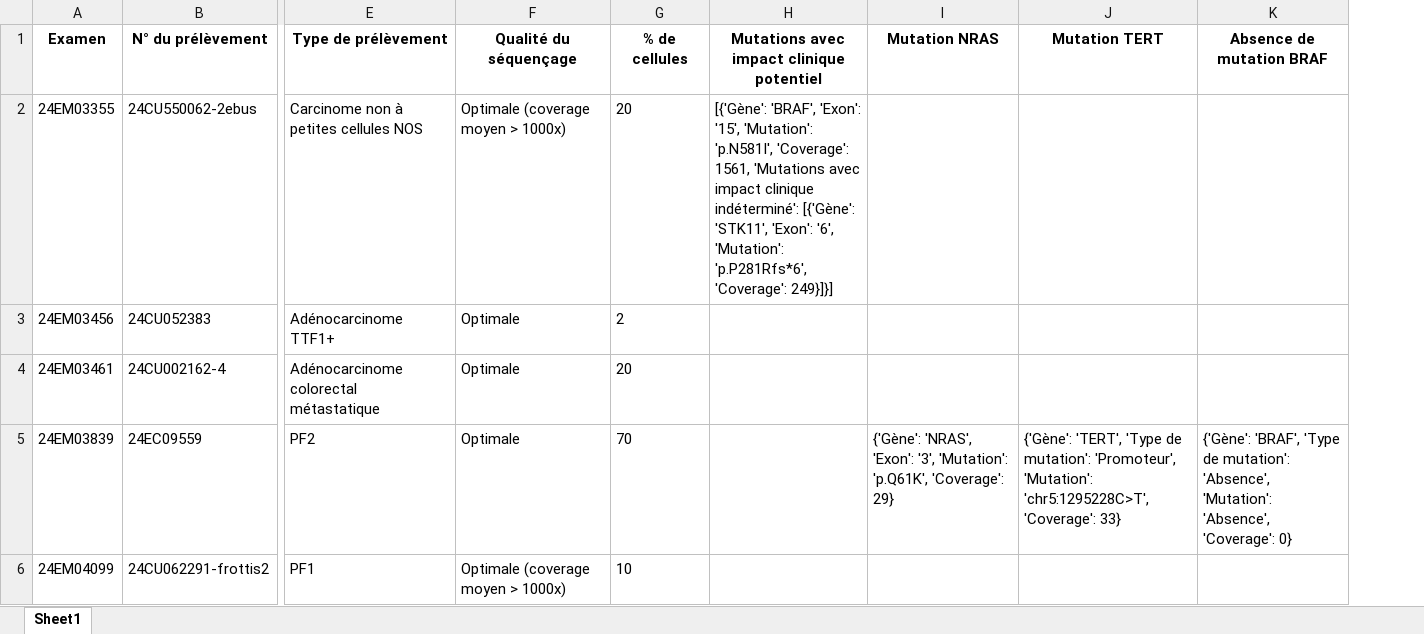
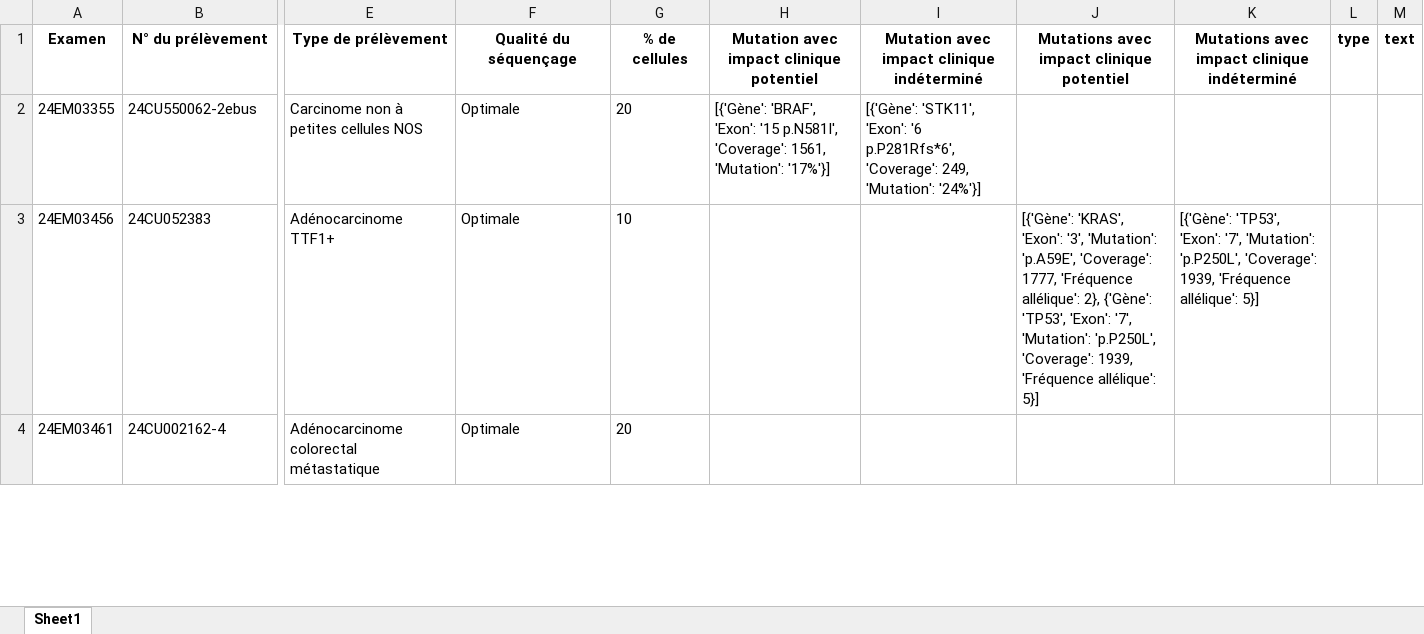
Before and after one commit to Exagor/master-thesis-achten, an Excel workbook: prompt_engineering/experiments/metadata_llama32_3B_gemini.xlsx, sheet Sheet1, drawn as a sheet; only a part is shown, gaps mark what is left out; values as stored, in another font and other column widths than the file's, no borders; removed rows and columns are numbered as before the commit, all else as after; rows hold the shown columns only; the diff covers the shown part only; the diff names each change by its address in the sheet, - before the commit and + after, or states it on an @@ line.

```diff
--- a/prompt_engineering/experiments/metadata_llama32_3B_gemini.xlsx (sheet Sheet1)
+++ b/prompt_engineering/experiments/metadata_llama32_3B_gemini.xlsx (sheet Sheet1)
+column H, rows 1-2: Mutation avec impact clinique potentiel | [{'Gène': 'BRAF', 'Exon': '15 p.N581I', 'Coverage': 1561, 'Mutation': '17%'}]
+column I, rows 1-2: Mutation avec impact clinique indéterminé | [{'Gène': 'STK11', 'Exon': '6 p.P281Rfs*6', 'Coverage': 249, 'Mutation': '24%'}]
-column I (Mutation NRAS), empty
-column J (Mutation TERT), empty
-column K (Absence de mutation BRAF), empty
+column K, rows 1-3: Mutations avec impact clinique indéterminé |  | [{'Gène': 'TP53', 'Exon': '7', 'Mutation': 'p.P250L', 'Coverage': 1939, 'Fréquence allélique': 5}]
+column L (type), empty
+column M (text), empty
-F2 (Qualité du séquençage): Optimale (coverage moyen > 1000x)
+F2 (Qualité du séquençage): Optimale
-J2: [{'Gène': 'BRAF', 'Exon': '15', 'Mutation': 'p.N581I', 'Coverage': 1561, 'Mutations avec impact clinique indéterminé': [{'Gène': 'STK11', 'Exon': '6', 'Mutation': 'p.P281Rfs*6', 'Coverage': 249}]}]
+J2: (empty)
-G3 (% de cellules): 2
+G3 (% de cellules): 10
-J3: (empty)
+J3: [{'Gène': 'KRAS', 'Exon': '3', 'Mutation': 'p.A59E', 'Coverage': 1777, 'Fréquence allélique': 2}, {'Gène': 'TP53', 'Exon': '7', 'Mutation': 'p.P250L', 'Coverage': 1939, 'Fréquence allélique': 5}]
-row 5: 24EM03839 | 24EC09559 | PF2 | Optimale | 70 |  | {'Gène': 'NRAS', 'Exon': '3', 'Mutation': 'p.Q61K', 'Coverage': 29} | {'Gène': 'TERT', 'Type de mutation': 'Promoteur', 'Mutation': 'chr5:1295228C>T', 'Coverage': 33} | {'Gène': 'BRAF', 'Type de mutation': 'Absence', 'Mutation': 'Absence', 'Coverage': 0}
-row 6: 24EM04099 | 24CU062291-frottis2 | PF1 | Optimale (coverage moyen > 1000x) | 10
```
Also changed, not shown: 3 added rows and 2 edited cells elsewhere in this sheet, prompt_engineering/experiments/metadata_llama32_3B_gemma3_4B.xlsx, prompt_engineering/experiments/metadata_llama32_3B_gpto3.xlsx, 9 other files.
